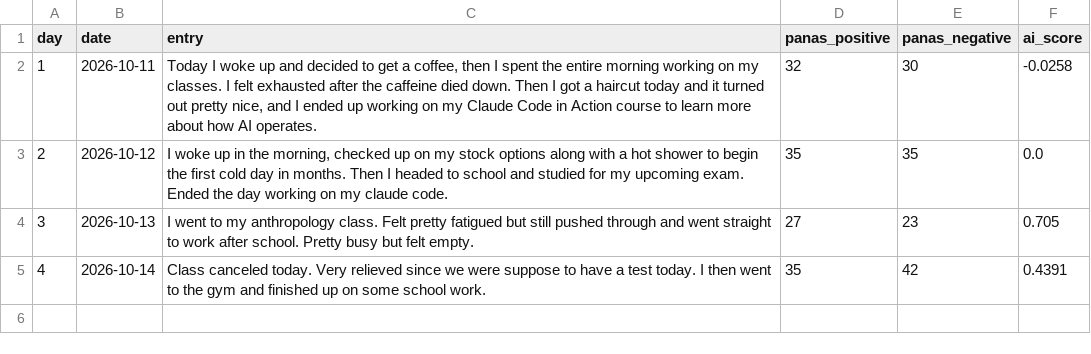
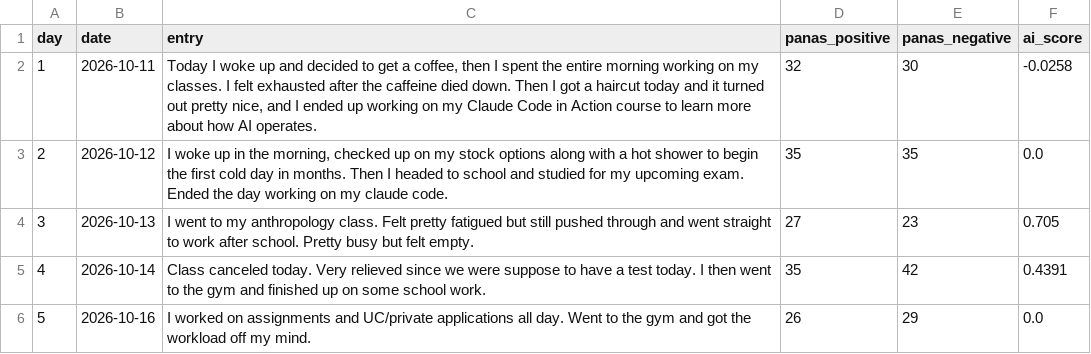
Before and after one commit to henryyzxsz/ai-mood-journal, a CSV file: dataset/entries.csv, drawn as a sheet.

Commit message:
Day 5 entry (Oct 15 skipped)

```diff
--- a/dataset/entries.csv
+++ b/dataset/entries.csv
@@ -5 +5,2 @@ day,date,entry,panas_positive,panas_negative,ai_score
 4,2026-10-14,Class canceled today. Very relieved since we were suppose to have a test today. I then went to the gym and finished up on some school work.,35,42,0.4391
+5,2026-10-16,I worked on assignments and UC/private applications all day. Went to the gym and got the workload off my mind.,26,29,0.0
```
